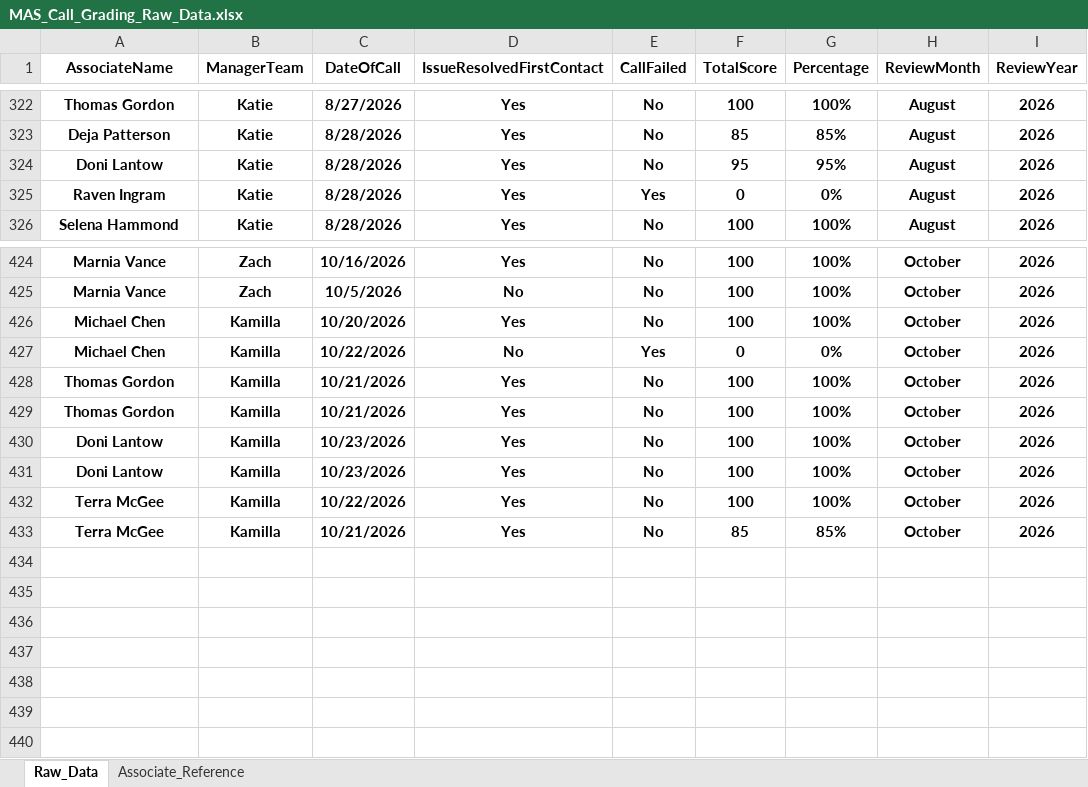
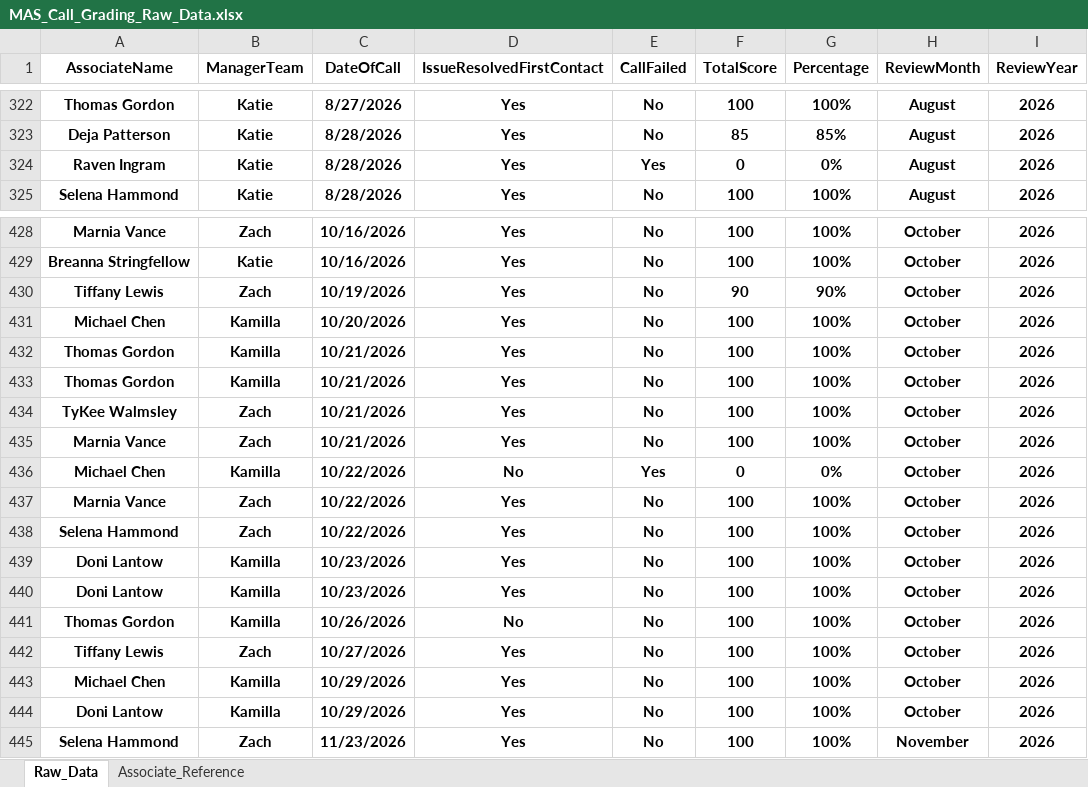
Before and after one commit to anfruu/mas-dashboard, an Excel workbook: MAS_Call_Grading_Raw_Data.xlsx, sheet Raw_Data, drawn as a sheet; only a part is shown, gaps mark what is left out; values as stored, in another font and other column widths than the file's, no borders; table styles not drawn; removed rows and columns are numbered as before the commit, all else as after; the diff covers the shown part only; the diff names each change by its address in the sheet, - before the commit and + after, or states it on an @@ line.

```diff
--- a/MAS_Call_Grading_Raw_Data.xlsx (sheet Raw_Data)
+++ b/MAS_Call_Grading_Raw_Data.xlsx (sheet Raw_Data)
-row 324: Doni Lantow | Katie | 8/28/2026 | Yes | No | 95 | 95% | August | 2026
-A429 (AssociateName): Marnia Vance
+A429 (AssociateName): Breanna Stringfellow
-B429 (ManagerTeam): Zach
+B429 (ManagerTeam): Katie
-C429 (DateOfCall): 10/5/2026
+C429 (DateOfCall): 10/16/2026
-D429 (IssueResolvedFirstContact): No
+D429 (IssueResolvedFirstContact): Yes
+row 430: Tiffany Lewis | Zach | 10/19/2026 | Yes | No | 90 | 90% | October | 2026
+row 434: TyKee Walmsley | Zach | 10/21/2026 | Yes | No | 100 | 100% | October | 2026
+row 435: Marnia Vance | Zach | 10/21/2026 | Yes | No | 100 | 100% | October | 2026
@@ row 427 moved to row 436: Michael Chen @@
+row 437: Marnia Vance | Zach | 10/22/2026 | Yes | No | 100 | 100% | October | 2026
+row 438: Selena Hammond | Zach | 10/22/2026 | Yes | No | 100 | 100% | October | 2026
+row 441: Thomas Gordon | Kamilla | 10/26/2026 | No | No | 100 | 100% | October | 2026
+row 442: Tiffany Lewis | Zach | 10/27/2026 | Yes | No | 100 | 100% | October | 2026
-A443 (AssociateName): Terra McGee
+A443 (AssociateName): Michael Chen
-C443 (DateOfCall): 10/22/2026
+C443 (DateOfCall): 10/29/2026
-A444 (AssociateName): Terra McGee
+A444 (AssociateName): Doni Lantow
-C444 (DateOfCall): 10/21/2026
+C444 (DateOfCall): 10/29/2026
-F444 (TotalScore): 85
+F444 (TotalScore): 100
-G444 (Percentage): 85%
+G444 (Percentage): 100%
+row 445: Selena Hammond | Zach | 11/23/2026 | Yes | No | 100 | 100% | November | 2026
```
Also changed, not shown: 9 added rows, 4 removed rows and 14 moved rows elsewhere in this sheet, NEW_HIRE_MAS_Scores.xlsx.
